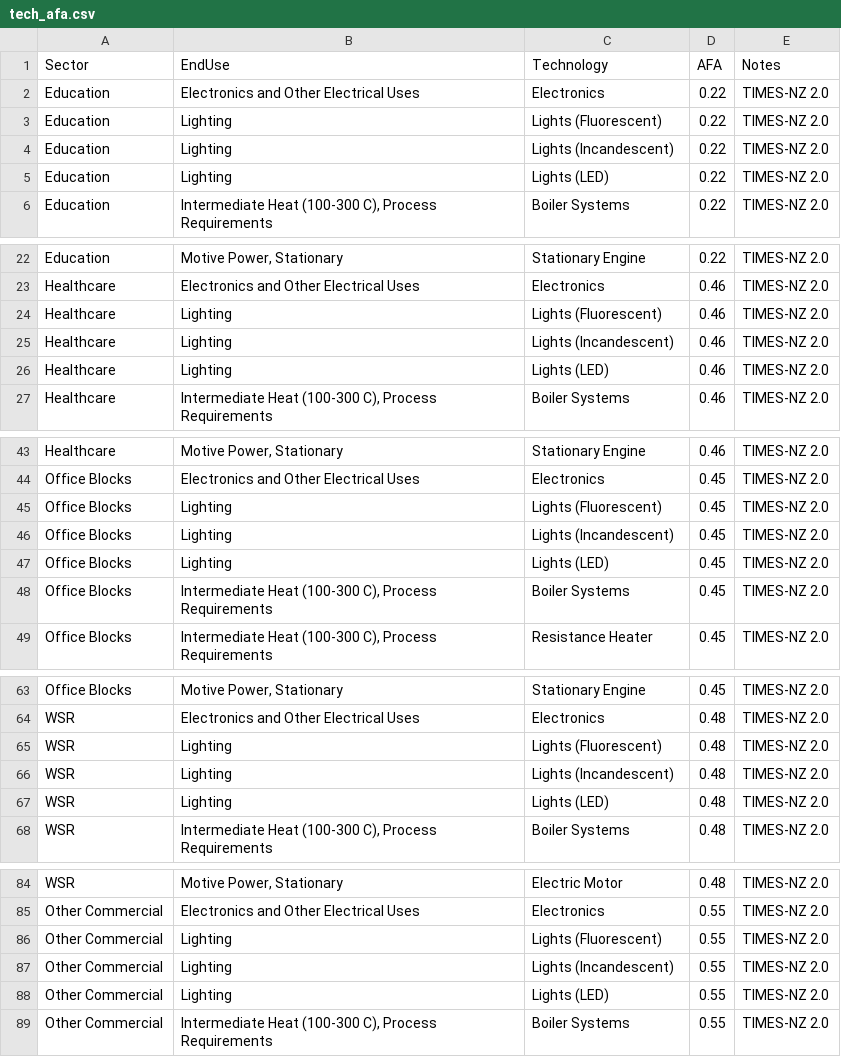
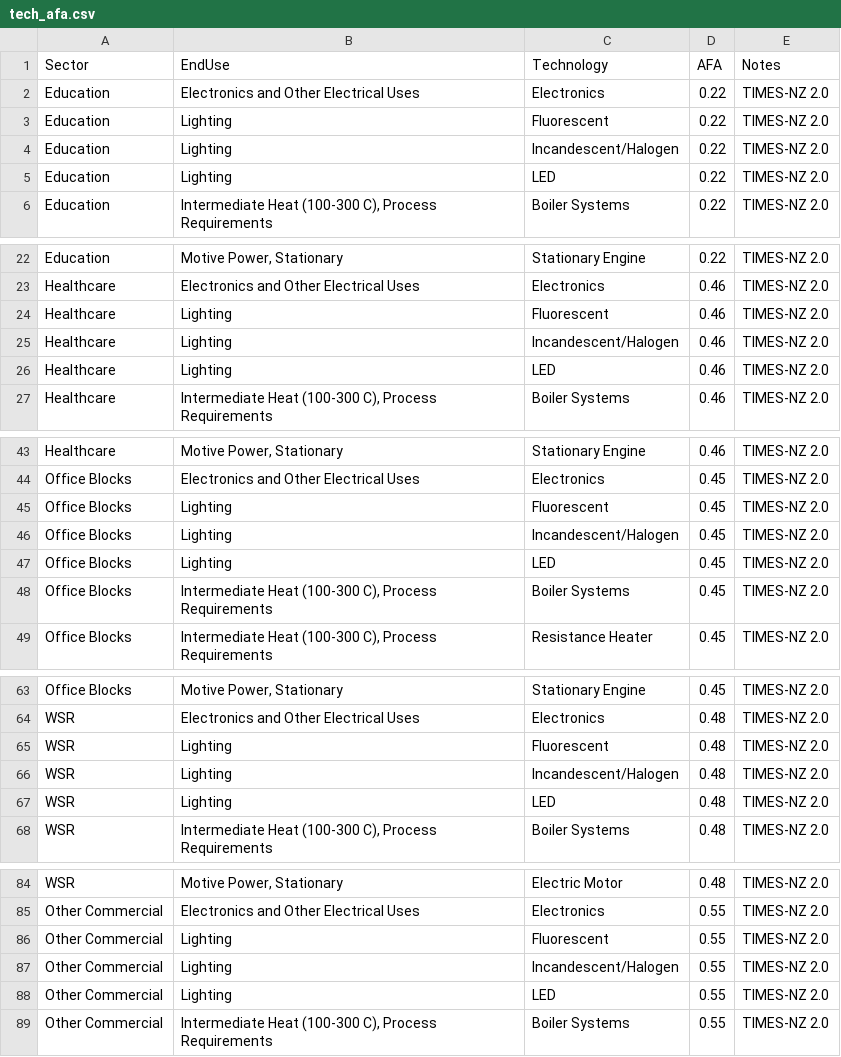
Before and after one commit to EECA-NZ/TIMES-NZ-Model-Files, a CSV file: PREPARE-TIMES-NZ/data_raw/coded_assumptions/commercial_demand/tech_afa.csv, drawn as a sheet; only a part is shown, gaps mark what is left out; the diff covers the shown part only.

Commit message:
consistent lighting labels for commercial (#236)
Ensures commercial lighting technologies use the same names as equivalent residential techs

```diff
--- a/PREPARE-TIMES-NZ/data_raw/coded_assumptions/commercial_demand/tech_afa.csv
+++ b/PREPARE-TIMES-NZ/data_raw/coded_assumptions/commercial_demand/tech_afa.csv
@@ -2,5 +2,5 @@ Sector,EndUse,Technology,AFA,Notes
 Education,Electronics and Other Electrical Uses,Electronics,0.22,TIMES-NZ 2.0
-Education,Lighting,Lights (Fluorescent),0.22,TIMES-NZ 2.0
-Education,Lighting,Lights (Incandescent),0.22,TIMES-NZ 2.0
-Education,Lighting,Lights (LED),0.22,TIMES-NZ 2.0
+Education,Lighting,Fluorescent,0.22,TIMES-NZ 2.0
+Education,Lighting,Incandescent/Halogen,0.22,TIMES-NZ 2.0
+Education,Lighting,LED,0.22,TIMES-NZ 2.0
 Education,"Intermediate Heat (100-300 C), Process Requirements",Boiler Systems,0.22,TIMES-NZ 2.0
@@ -23,5 +23,5 @@ Education,"Motive Power, Stationary",Stationary Engine,0.22,TIMES-NZ 2.0
 Healthcare,Electronics and Other Electrical Uses,Electronics,0.46,TIMES-NZ 2.0
-Healthcare,Lighting,Lights (Fluorescent),0.46,TIMES-NZ 2.0
-Healthcare,Lighting,Lights (Incandescent),0.46,TIMES-NZ 2.0
-Healthcare,Lighting,Lights (LED),0.46,TIMES-NZ 2.0
+Healthcare,Lighting,Fluorescent,0.46,TIMES-NZ 2.0
+Healthcare,Lighting,Incandescent/Halogen,0.46,TIMES-NZ 2.0
+Healthcare,Lighting,LED,0.46,TIMES-NZ 2.0
 Healthcare,"Intermediate Heat (100-300 C), Process Requirements",Boiler Systems,0.46,TIMES-NZ 2.0
@@ -44,5 +44,5 @@ Healthcare,"Motive Power, Stationary",Stationary Engine,0.46,TIMES-NZ 2.0
 Office Blocks,Electronics and Other Electrical Uses,Electronics,0.45,TIMES-NZ 2.0
-Office Blocks,Lighting,Lights (Fluorescent),0.45,TIMES-NZ 2.0
-Office Blocks,Lighting,Lights (Incandescent),0.45,TIMES-NZ 2.0
-Office Blocks,Lighting,Lights (LED),0.45,TIMES-NZ 2.0
+Office Blocks,Lighting,Fluorescent,0.45,TIMES-NZ 2.0
+Office Blocks,Lighting,Incandescent/Halogen,0.45,TIMES-NZ 2.0
+Office Blocks,Lighting,LED,0.45,TIMES-NZ 2.0
 Office Blocks,"Intermediate Heat (100-300 C), Process Requirements",Boiler Systems,0.45,TIMES-NZ 2.0
@@ -64,5 +64,5 @@ Office Blocks,"Motive Power, Stationary",Stationary Engine,0.45,TIMES-NZ 2.0
 WSR,Electronics and Other Electrical Uses,Electronics,0.48,TIMES-NZ 2.0
-WSR,Lighting,Lights (Fluorescent),0.48,TIMES-NZ 2.0
-WSR,Lighting,Lights (Incandescent),0.48,TIMES-NZ 2.0
-WSR,Lighting,Lights (LED),0.48,TIMES-NZ 2.0
+WSR,Lighting,Fluorescent,0.48,TIMES-NZ 2.0
+WSR,Lighting,Incandescent/Halogen,0.48,TIMES-NZ 2.0
+WSR,Lighting,LED,0.48,TIMES-NZ 2.0
 WSR,"Intermediate Heat (100-300 C), Process Requirements",Boiler Systems,0.48,TIMES-NZ 2.0
@@ -85,5 +85,5 @@ WSR,"Motive Power, Stationary",Electric Motor,0.48,TIMES-NZ 2.0
 Other Commercial,Electronics and Other Electrical Uses,Electronics,0.55,TIMES-NZ 2.0
-Other Commercial,Lighting,Lights (Fluorescent),0.55,TIMES-NZ 2.0
-Other Commercial,Lighting,Lights (Incandescent),0.55,TIMES-NZ 2.0
-Other Commercial,Lighting,Lights (LED),0.55,TIMES-NZ 2.0
+Other Commercial,Lighting,Fluorescent,0.55,TIMES-NZ 2.0
+Other Commercial,Lighting,Incandescent/Halogen,0.55,TIMES-NZ 2.0
+Other Commercial,Lighting,LED,0.55,TIMES-NZ 2.0
 Other Commercial,"Intermediate Heat (100-300 C), Process Requirements",Boiler Systems,0.55,TIMES-NZ 2.0
```
Also changed, not shown: 1 edited cell elsewhere in this file, PREPARE-TIMES-NZ/data_raw/coded_assumptions/commercial_demand/tech_fuel_capex.csv, PREPARE-TIMES-NZ/data_raw/coded_assumptions/commercial_demand/tech_fuel_efficiencies.csv, 4 other files.
